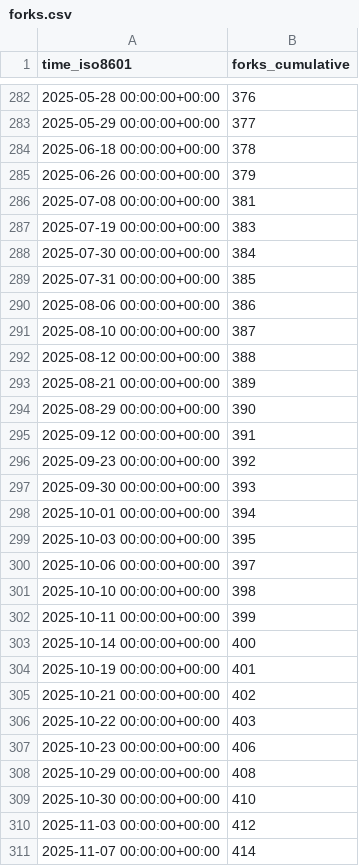
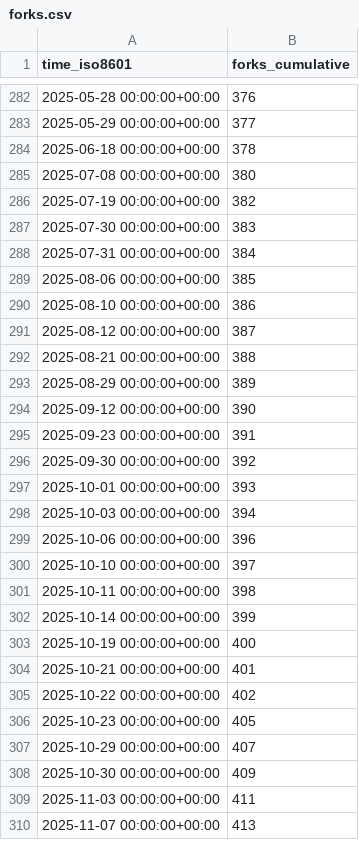
Before and after one commit to mathesar-foundation/mathesar, a CSV file: mathesar-foundation/mathesar/ghrs-data/forks.csv, drawn as a sheet; only a part is shown, gaps mark what is left out; the diff covers the shown part only.

```diff
--- a/mathesar-foundation/mathesar/ghrs-data/forks.csv
+++ b/mathesar-foundation/mathesar/ghrs-data/forks.csv
@@ -284,28 +284,27 @@ time_iso8601,forks_cumulative
 2025-06-18 00:00:00+00:00,378
-2025-06-26 00:00:00+00:00,379
-2025-07-08 00:00:00+00:00,381
-2025-07-19 00:00:00+00:00,383
-2025-07-30 00:00:00+00:00,384
-2025-07-31 00:00:00+00:00,385
-2025-08-06 00:00:00+00:00,386
-2025-08-10 00:00:00+00:00,387
-2025-08-12 00:00:00+00:00,388
-2025-08-21 00:00:00+00:00,389
-2025-08-29 00:00:00+00:00,390
-2025-09-12 00:00:00+00:00,391
-2025-09-23 00:00:00+00:00,392
-2025-09-30 00:00:00+00:00,393
-2025-10-01 00:00:00+00:00,394
-2025-10-03 00:00:00+00:00,395
-2025-10-06 00:00:00+00:00,397
-2025-10-10 00:00:00+00:00,398
-2025-10-11 00:00:00+00:00,399
-2025-10-14 00:00:00+00:00,400
-2025-10-19 00:00:00+00:00,401
-2025-10-21 00:00:00+00:00,402
-2025-10-22 00:00:00+00:00,403
-2025-10-23 00:00:00+00:00,406
-2025-10-29 00:00:00+00:00,408
-2025-10-30 00:00:00+00:00,410
-2025-11-03 00:00:00+00:00,412
-2025-11-07 00:00:00+00:00,414
+2025-07-08 00:00:00+00:00,380
+2025-07-19 00:00:00+00:00,382
+2025-07-30 00:00:00+00:00,383
+2025-07-31 00:00:00+00:00,384
+2025-08-06 00:00:00+00:00,385
+2025-08-10 00:00:00+00:00,386
+2025-08-12 00:00:00+00:00,387
+2025-08-21 00:00:00+00:00,388
+2025-08-29 00:00:00+00:00,389
+2025-09-12 00:00:00+00:00,390
+2025-09-23 00:00:00+00:00,391
+2025-09-30 00:00:00+00:00,392
+2025-10-01 00:00:00+00:00,393
+2025-10-03 00:00:00+00:00,394
+2025-10-06 00:00:00+00:00,396
+2025-10-10 00:00:00+00:00,397
+2025-10-11 00:00:00+00:00,398
+2025-10-14 00:00:00+00:00,399
+2025-10-19 00:00:00+00:00,400
+2025-10-21 00:00:00+00:00,401
+2025-10-22 00:00:00+00:00,402
+2025-10-23 00:00:00+00:00,405
+2025-10-29 00:00:00+00:00,407
+2025-10-30 00:00:00+00:00,409
+2025-11-03 00:00:00+00:00,411
+2025-11-07 00:00:00+00:00,413
```
Also changed, not shown: 1 added row and 31 edited cells elsewhere in this file, mathesar-foundation/mathesar/ghrs-data/stargazers.csv.
